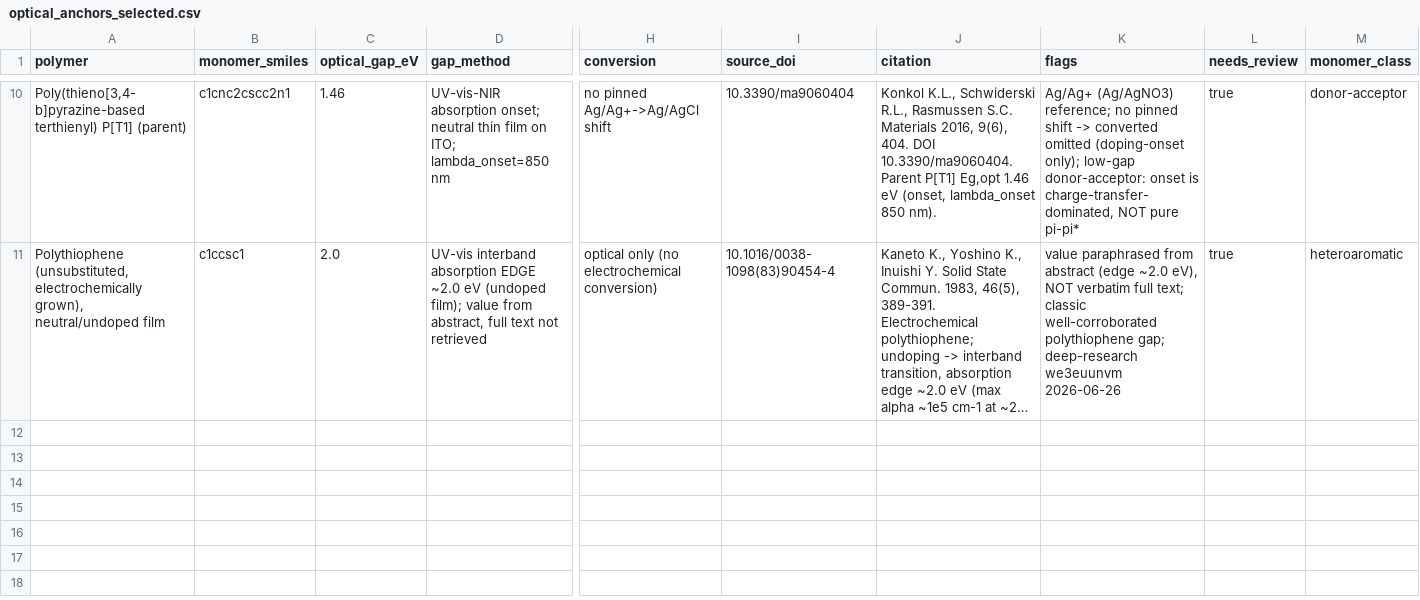
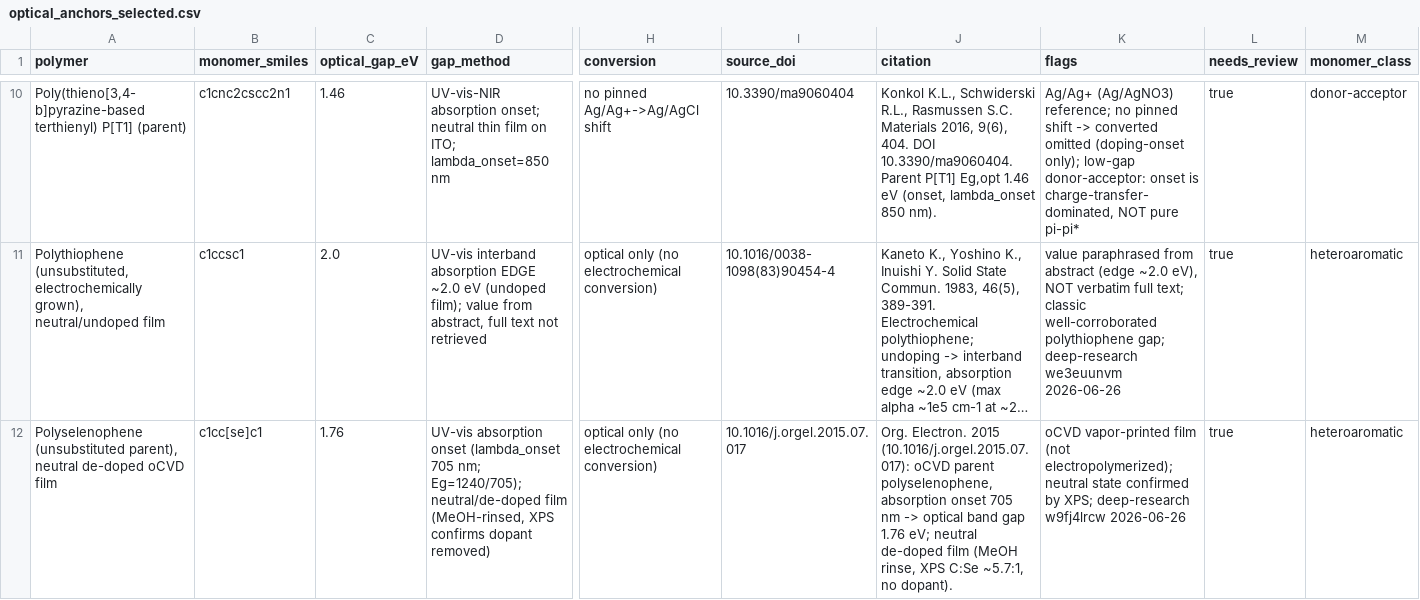
Before and after one commit to Caesiumatic/CombHTS, a CSV file: data/lit_curation/optical_anchors_selected.csv, drawn as a sheet; only a part is shown, gaps mark what is left out; long unchanged cells end in …; rows hold the shown columns only; the diff names each change by its address in the sheet, - before the commit and + after, or states it on an @@ line.

```diff
--- a/data/lit_curation/optical_anchors_selected.csv
+++ b/data/lit_curation/optical_anchors_selected.csv
+row 12: Polyselenophene (unsubstituted parent), neutral de-doped oCVD film | c1cc[se]c1 | 1.76 | UV-vis absorption onset (lambda_onset 705 nm; Eg=1240/705); neutral/de-doped film (MeOH-rinsed, XPS confirms dopant removed) | optical only (no electrochemical conversion) | 10.1016/j.orgel.2015.07.017 | Org. Electron. 2015 (10.1016/j.orgel.2015.07.017): oCVD parent polyselenophene, absorption onset 705 nm -> optical band gap 1.76 eV; neutral de-doped film (MeOH rinse, XPS C:Se ~5.7:1, no dopant). | oCVD vapor-printed film (not electropolymerized); neutral state confirmed by XPS; deep-research w9fj4lrcw 2026-06-26 | true | heteroaromatic
```
Also changed, not shown: data/benchmark.csv.
